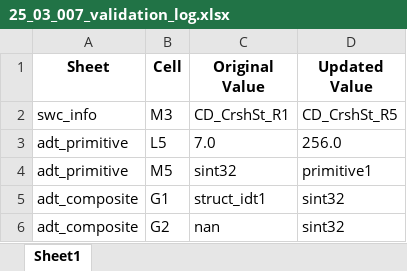
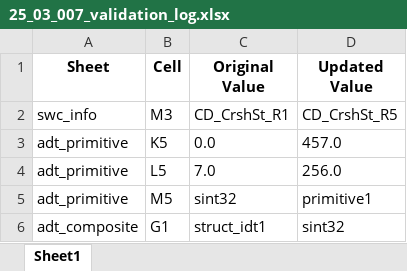
Before and after one commit to hss930284/COMBINED_AUTOMATION, an Excel workbook: Comparator_Reports/Excel_Comparator/25_03_007_validation_log.xlsx, sheet Sheet1, drawn as a sheet; only a part is shown; the shorter side is filled out with more unchanged rows; values as stored, in another font and other column widths than the file's, no borders; the diff names each change by its address in the sheet, - before the commit and + after, or states it on an @@ line.

```diff
--- a/Comparator_Reports/Excel_Comparator/25_03_007_validation_log.xlsx (sheet Sheet1)
+++ b/Comparator_Reports/Excel_Comparator/25_03_007_validation_log.xlsx (sheet Sheet1)
+row 3: adt_primitive | K5 | 0.0 | 457.0
```
Also changed, not shown: Input_Excel/25_03_007.xlsx, 4 other files.
